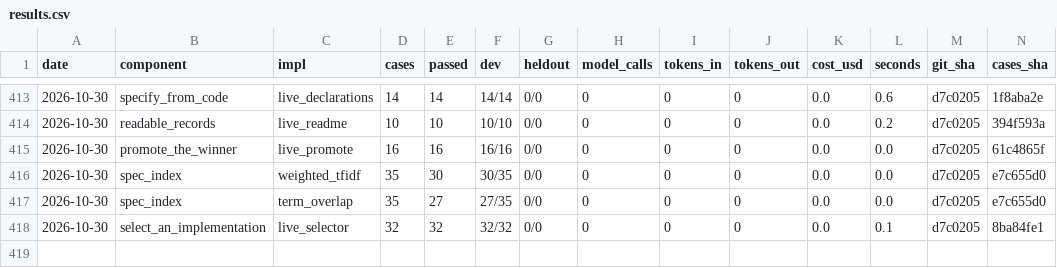
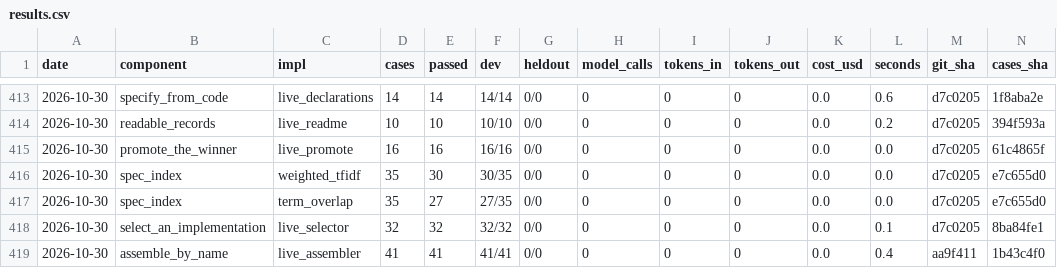
Before and after one commit to JoshuaMathias/evolvable-structure, a CSV file: implementations/python/evaluation/components/results.csv, drawn as a sheet; only a part is shown, gaps mark what is left out; rows hold the shown columns only; the diff names each change by its address in the sheet, - before the commit and + after, or states it on an @@ line.

```diff
--- a/implementations/python/evaluation/components/results.csv
+++ b/implementations/python/evaluation/components/results.csv
+row 419: 2026-10-30 | assemble_by_name | live_assembler | 41 | 41 | 41/41 | 0/0 | 0 | 0 | 0 | 0.0 | 0.4 | aa9f411 | 1b43c4f0
```
Also changed, not shown: esoi/tracker/metrics.csv, esoi/tracker/solutions.csv.
